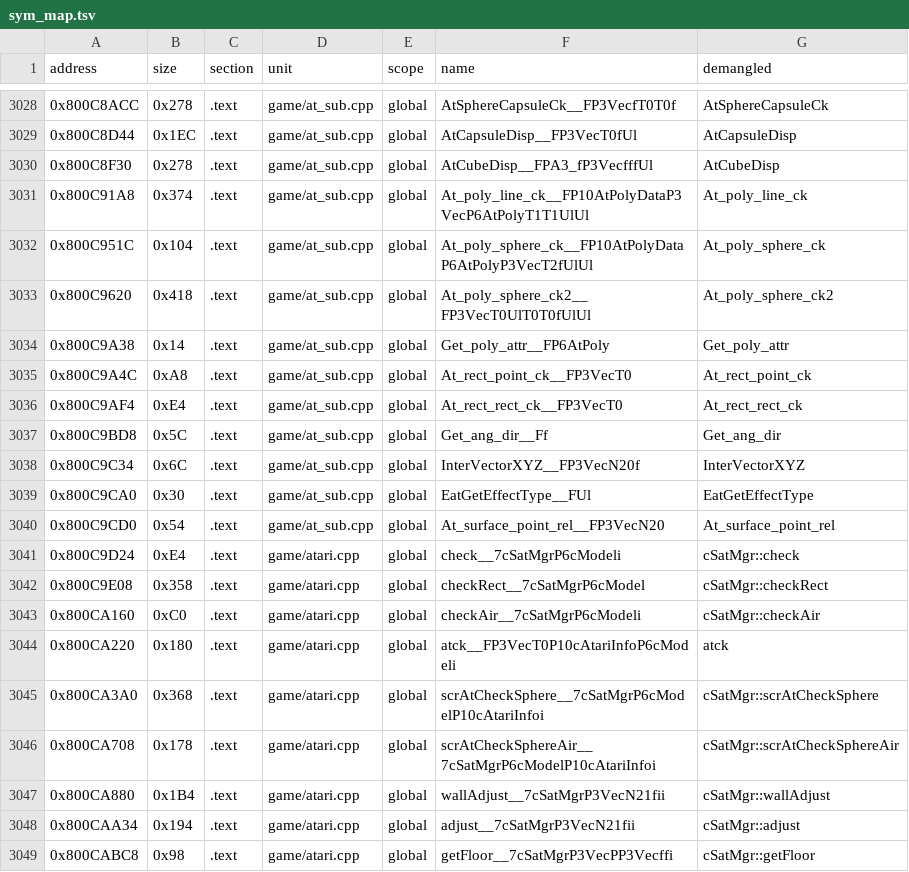
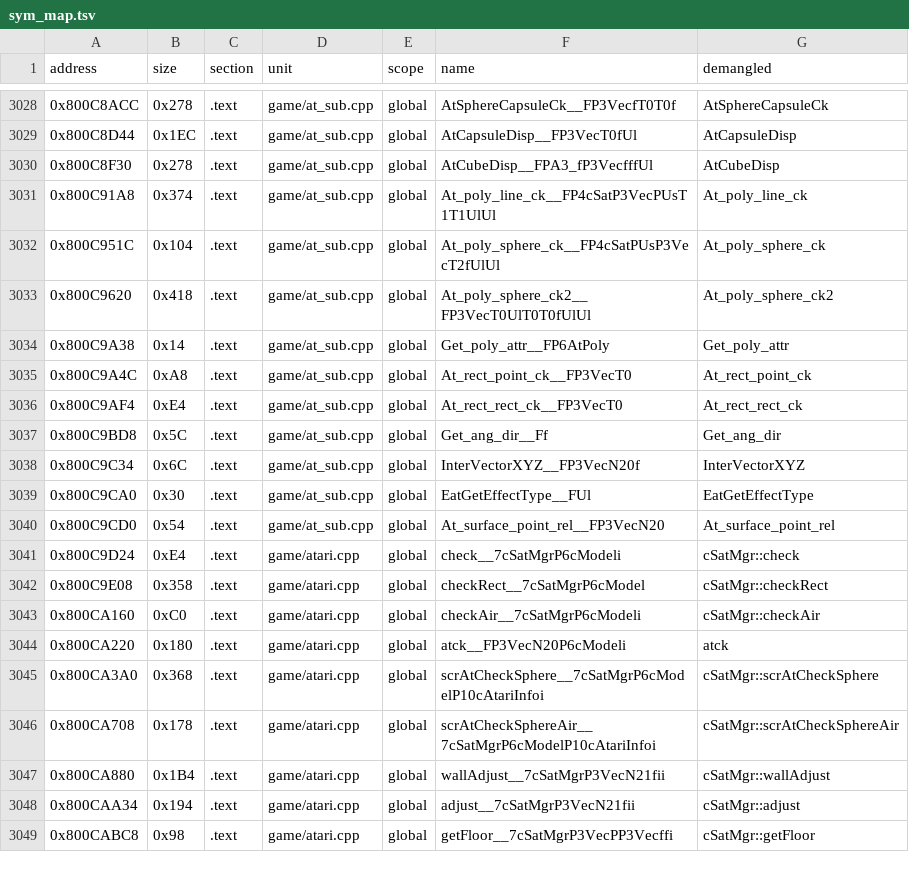
Before and after one commit to Andiweli/RE4, a TSV file: config/G4BE08/sym_map.tsv, drawn as a sheet; only a part is shown, gaps mark what is left out.

Commit message:
atari: atck/At_poly_*_ck params -> match PS2
- atck: cAtariInfo* -> Vec*. Only ->m_offset was ever read (the
  struct's first field); PS2's real signature is a bare Vec*
- At_poly_line_ck/At_poly_sphere_ck: AtPolyData* -> cSat*, AtPoly* ->
  u16* (PS2 casts to AtPoly at the point of use, not as its own
  parameter type). AtPolyData was a redundant partial view of cSat's
  vtx/norm_p/edge_p - we already have the real cSat class, so this
  drops AtPolyData and its casts entirely rather than keeping a
  smaller struct with the same fields under a different name

```diff
--- a/config/G4BE08/sym_map.tsv
+++ b/config/G4BE08/sym_map.tsv
@@ -3030,4 +3030,4 @@ address	size	section	unit	scope	name	demangled
 0x800C8F30	0x278	.text	game/at_sub.cpp	global	AtCubeDisp__FPA3_fP3VecfffUl	AtCubeDisp
-0x800C91A8	0x374	.text	game/at_sub.cpp	global	At_poly_line_ck__FP10AtPolyDataP3VecP6AtPolyT1T1UlUl	At_poly_line_ck
-0x800C951C	0x104	.text	game/at_sub.cpp	global	At_poly_sphere_ck__FP10AtPolyDataP6AtPolyP3VecT2fUlUl	At_poly_sphere_ck
+0x800C91A8	0x374	.text	game/at_sub.cpp	global	At_poly_line_ck__FP4cSatP3VecPUsT1T1UlUl	At_poly_line_ck
+0x800C951C	0x104	.text	game/at_sub.cpp	global	At_poly_sphere_ck__FP4cSatPUsP3VecT2fUlUl	At_poly_sphere_ck
 0x800C9620	0x418	.text	game/at_sub.cpp	global	At_poly_sphere_ck2__FP3VecT0UlT0T0fUlUl	At_poly_sphere_ck2
@@ -3043,3 +3043,3 @@ address	size	section	unit	scope	name	demangled
 0x800CA160	0xC0	.text	game/atari.cpp	global	checkAir__7cSatMgrP6cModeli	cSatMgr::checkAir
-0x800CA220	0x180	.text	game/atari.cpp	global	atck__FP3VecT0P10cAtariInfoP6cModeli	atck
+0x800CA220	0x180	.text	game/atari.cpp	global	atck__FP3VecN20P6cModeli	atck
 0x800CA3A0	0x368	.text	game/atari.cpp	global	scrAtCheckSphere__7cSatMgrP6cModelP10cAtariInfoi	cSatMgr::scrAtCheckSphere
```
Also changed, not shown: 7 other files.
